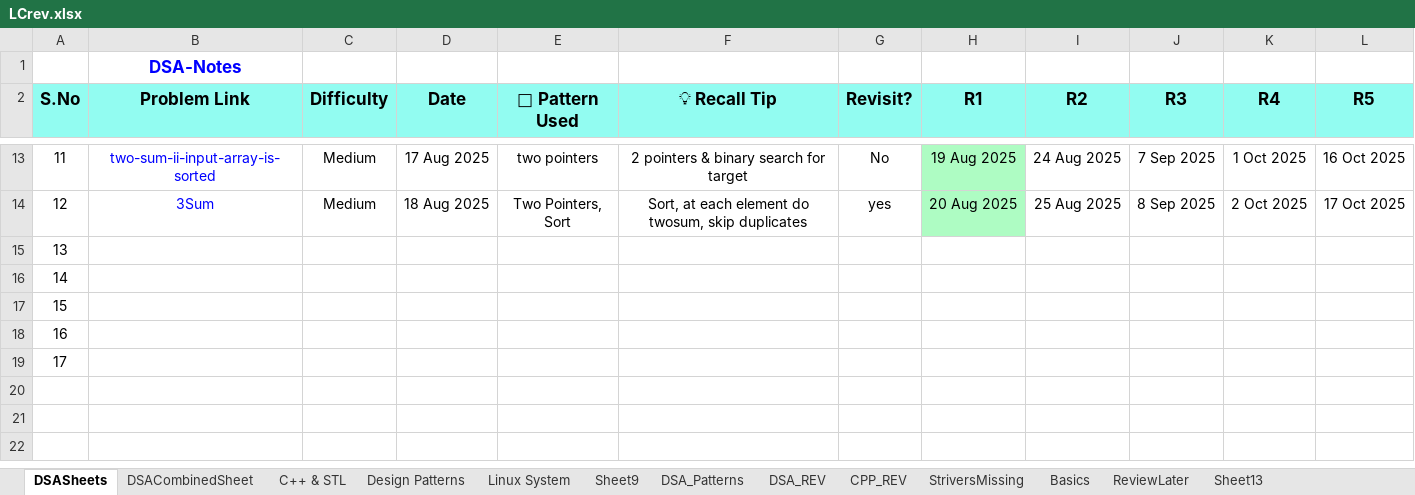
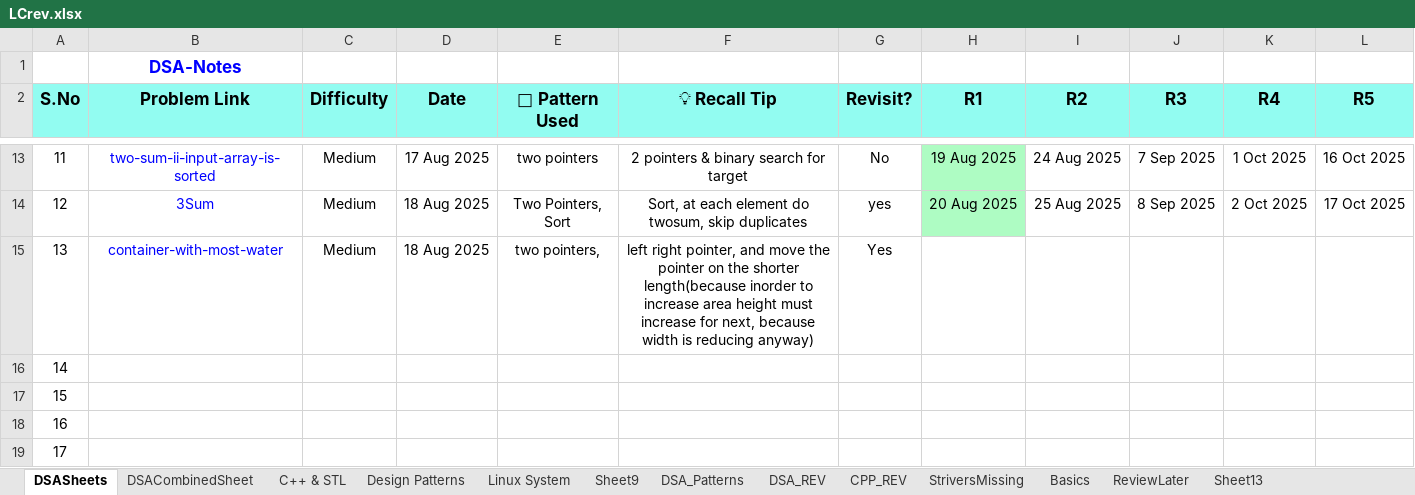
Before and after one commit to muthinenisravan/DSA, an Excel workbook: trackers/LCrev.xlsx, sheet DSASheets, drawn as a sheet; only a part is shown, gaps mark what is left out; values as stored, in another font and other column widths than the file's, no borders; conditional formats not drawn; the diff names each change by its address in the sheet, - before the commit and + after, or states it on an @@ line.

Commit message:
Add container with most water

```diff
--- a/trackers/LCrev.xlsx (sheet DSASheets)
+++ b/trackers/LCrev.xlsx (sheet DSASheets)
-B15 (Problem Link): (empty)
+B15 (Problem Link): container-with-most-water
-C15 (Difficulty): (empty)
+C15 (Difficulty): Medium
-D15 (Date): (empty)
+D15 (Date): 18 Aug 2025
-E15 (🧠 Pattern Used): (empty)
+E15 (🧠 Pattern Used): two pointers,
-F15 (💡 Recall Tip): (empty)
+F15 (💡 Recall Tip): left right pointer, and move the pointer on the shorter length(because inorder to increase area height must increase for next, because width is reducing anyway)
-G15 (Revisit?): (empty)
+G15 (Revisit?): Yes
```
Also changed, not shown: 4 other files.
